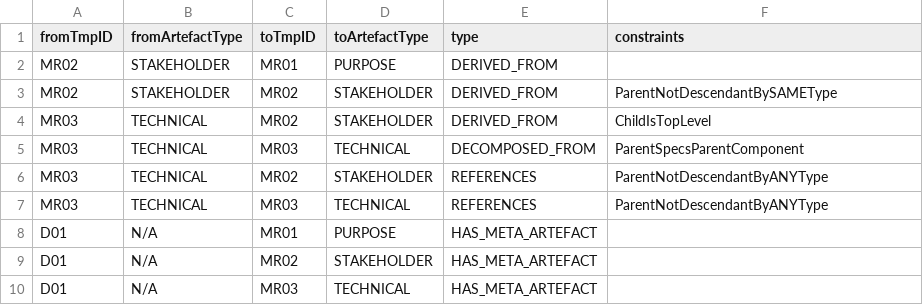
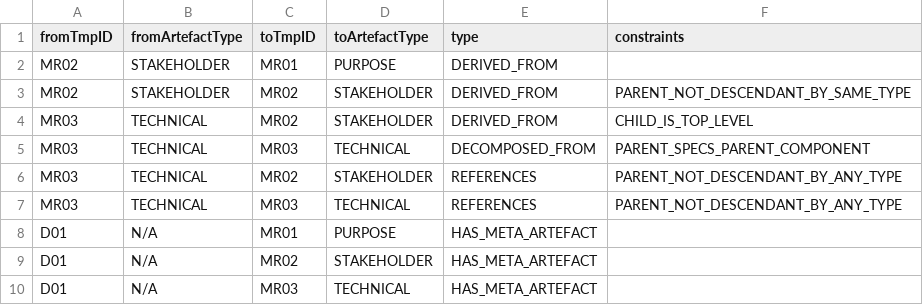
Before and after one commit to mbgerrard/cyphermodels, a CSV file: REQAPP_CSVs/MetamodelArtefactRels.csv, drawn as a sheet.

```diff
--- a/REQAPP_CSVs/MetamodelArtefactRels.csv
+++ b/REQAPP_CSVs/MetamodelArtefactRels.csv
@@ -2,7 +2,7 @@
 "MR02","STAKEHOLDER","MR01","PURPOSE","DERIVED_FROM",
-"MR02","STAKEHOLDER","MR02","STAKEHOLDER","DERIVED_FROM","ParentNotDescendantBySAMEType"
-"MR03","TECHNICAL","MR02","STAKEHOLDER","DERIVED_FROM","ChildIsTopLevel"
-"MR03","TECHNICAL","MR03","TECHNICAL","DECOMPOSED_FROM","ParentSpecsParentComponent"
-"MR03","TECHNICAL","MR02","STAKEHOLDER","REFERENCES","ParentNotDescendantByANYType"
-"MR03","TECHNICAL","MR03","TECHNICAL","REFERENCES","ParentNotDescendantByANYType"
+"MR02","STAKEHOLDER","MR02","STAKEHOLDER","DERIVED_FROM","PARENT_NOT_DESCENDANT_BY_SAME_TYPE"
+"MR03","TECHNICAL","MR02","STAKEHOLDER","DERIVED_FROM","CHILD_IS_TOP_LEVEL"
+"MR03","TECHNICAL","MR03","TECHNICAL","DECOMPOSED_FROM","PARENT_SPECS_PARENT_COMPONENT"
+"MR03","TECHNICAL","MR02","STAKEHOLDER","REFERENCES","PARENT_NOT_DESCENDANT_BY_ANY_TYPE"
+"MR03","TECHNICAL","MR03","TECHNICAL","REFERENCES","PARENT_NOT_DESCENDANT_BY_ANY_TYPE"
 "D01","N/A","MR01","PURPOSE","HAS_META_ARTEFACT",
```
Also changed, not shown: REQAPP_CSVs/ClassRels.csv, REQAPP_CSVs/MetamodelArtefactNodes.csv, 1 other file.
